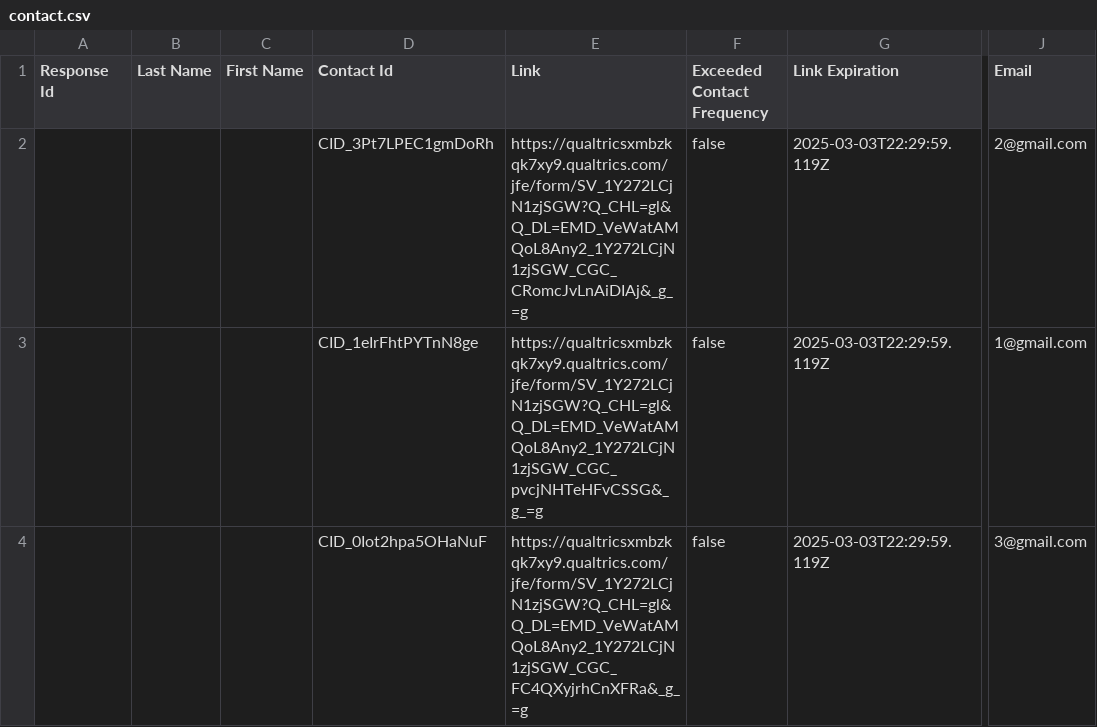
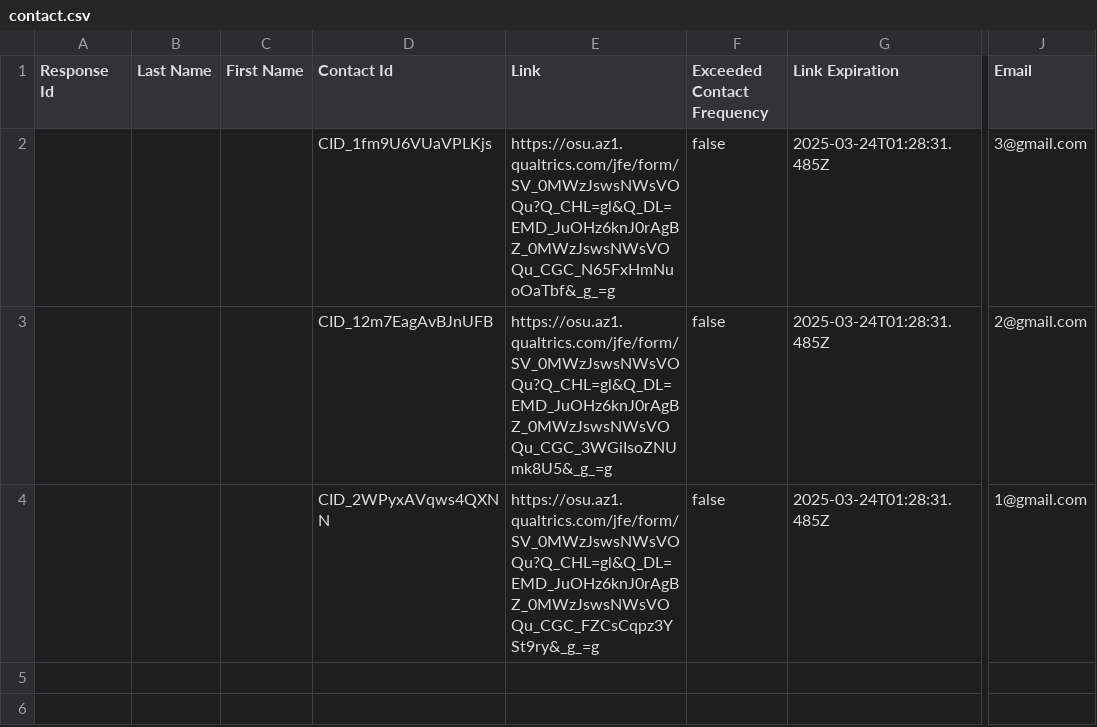
Before and after one commit to firepad-webpage/firepad-webpage.github.io, a CSV file: contact.csv, drawn as a sheet; only a part is shown, gaps mark what is left out; the diff names each change by its address in the sheet, - before the commit and + after, or states it on an @@ line.

```diff
--- a/contact.csv
+++ b/contact.csv
-D2 (Contact Id): CID_3Pt7LPEC1gmDoRh
+D2 (Contact Id): CID_1fm9U6VUaVPLKjs
-E2 (Link): https://qualtricsxmbzkqk7xy9.qualtrics.com/jfe/form/SV_1Y272LCjN1zjSGW?Q_CHL=gl&Q_DL=EMD_VeWatAMQoL8Any2_1Y272LCjN1zjSGW_CGC_CRomcJvLnAiDIAj&_g_=g
+E2 (Link): https://osu.az1.qualtrics.com/jfe/form/SV_0MWzJswsNWsVOQu?Q_CHL=gl&Q_DL=EMD_JuOHz6knJ0rAgBZ_0MWzJswsNWsVOQu_CGC_N65FxHmNuoOaTbf&_g_=g
-G2:G4 (Link Expiration): 2025-03-03T22:29:59.119Z
+G2:G4 (Link Expiration): 2025-03-24T01:28:31.485Z
-J2 (Email): 2@gmail.com
+J2 (Email): 3@gmail.com
-D3 (Contact Id): CID_1eIrFhtPYTnN8ge
+D3 (Contact Id): CID_12m7EagAvBJnUFB
-E3 (Link): https://qualtricsxmbzkqk7xy9.qualtrics.com/jfe/form/SV_1Y272LCjN1zjSGW?Q_CHL=gl&Q_DL=EMD_VeWatAMQoL8Any2_1Y272LCjN1zjSGW_CGC_pvcjNHTeHFvCSSG&_g_=g
+E3 (Link): https://osu.az1.qualtrics.com/jfe/form/SV_0MWzJswsNWsVOQu?Q_CHL=gl&Q_DL=EMD_JuOHz6knJ0rAgBZ_0MWzJswsNWsVOQu_CGC_3WGiIsoZNUmk8U5&_g_=g
-J3 (Email): 1@gmail.com
+J3 (Email): 2@gmail.com
-D4 (Contact Id): CID_0Iot2hpa5OHaNuF
+D4 (Contact Id): CID_2WPyxAVqws4QXNN
-E4 (Link): https://qualtricsxmbzkqk7xy9.qualtrics.com/jfe/form/SV_1Y272LCjN1zjSGW?Q_CHL=gl&Q_DL=EMD_VeWatAMQoL8Any2_1Y272LCjN1zjSGW_CGC_FC4QXyjrhCnXFRa&_g_=g
+E4 (Link): https://osu.az1.qualtrics.com/jfe/form/SV_0MWzJswsNWsVOQu?Q_CHL=gl&Q_DL=EMD_JuOHz6knJ0rAgBZ_0MWzJswsNWsVOQu_CGC_FZCsCqpz3YSt9ry&_g_=g
-J4 (Email): 3@gmail.com
+J4 (Email): 1@gmail.com
```
Also changed, not shown: 2 other files.
